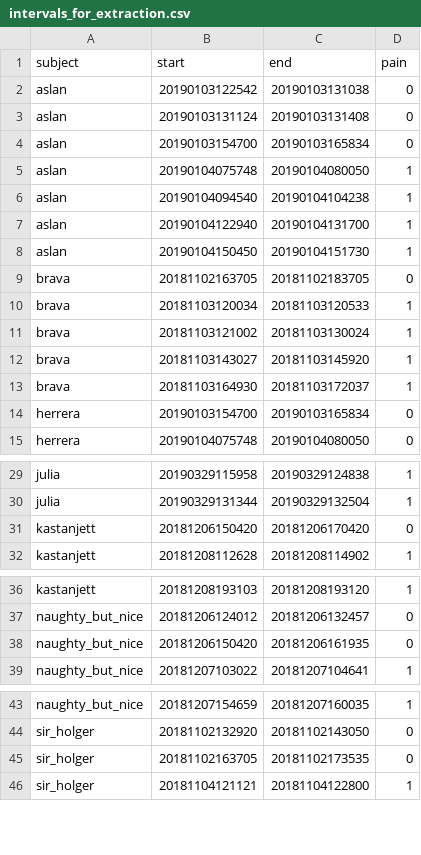
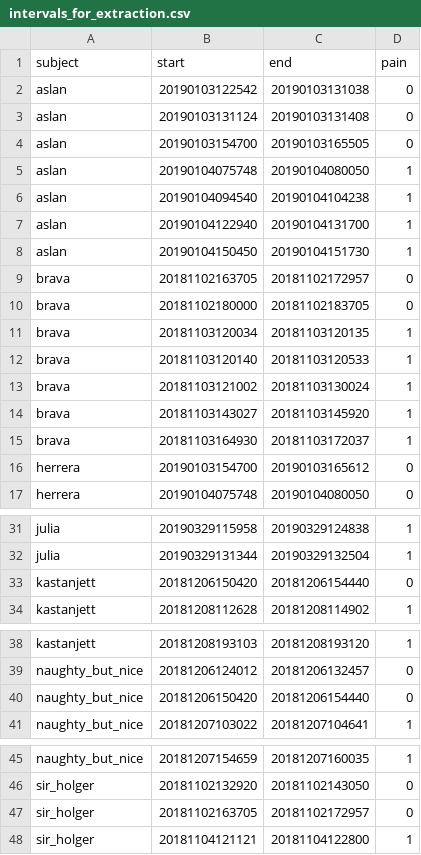
Before and after one commit to menorashid/gross_pain, a CSV file: metadata/intervals_for_extraction.csv, drawn as a sheet; only a part is shown, gaps mark what is left out.

Commit message:
rm times when cameras were down

```diff
--- a/metadata/intervals_for_extraction.csv
+++ b/metadata/intervals_for_extraction.csv
@@ -3,3 +3,3 @@ aslan,20190103122542,20190103131038,0
 aslan,20190103131124,20190103131408,0
-aslan,20190103154700,20190103165834,0
+aslan,20190103154700,20190103165505,0
 aslan,20190104075748,20190104080050,1
@@ -8,4 +8,6 @@ aslan,20190104122940,20190104131700,1
 aslan,20190104150450,20190104151730,1
-brava,20181102163705,20181102183705,0
-brava,20181103120034,20181103120533,1
+brava,20181102163705,20181102172957,0
+brava,20181102180000,20181102183705,0
+brava,20181103120034,20181103120135,1
+brava,20181103120140,20181103120533,1
 brava,20181103121002,20181103130024,1
@@ -13,3 +15,3 @@ brava,20181103143027,20181103145920,1
 brava,20181103164930,20181103172037,1
-herrera,20190103154700,20190103165834,0
+herrera,20190103154700,20190103165612,0
 herrera,20190104075748,20190104080050,0
@@ -30,3 +32,3 @@ julia,20190329115958,20190329124838,1
 julia,20190329131344,20190329132504,1
-kastanjett,20181206150420,20181206170420,0
+kastanjett,20181206150420,20181206154440,0
 kastanjett,20181208112628,20181208114902,1
@@ -37,3 +39,3 @@ kastanjett,20181208193103,20181208193120,1
 naughty_but_nice,20181206124012,20181206132457,0
-naughty_but_nice,20181206150420,20181206161935,0
+naughty_but_nice,20181206150420,20181206154440,0
 naughty_but_nice,20181207103022,20181207104641,1
@@ -44,3 +46,3 @@ naughty_but_nice,20181207154659,20181207160035,1
 sir_holger,20181102132920,20181102143050,0
-sir_holger,20181102163705,20181102173535,0
+sir_holger,20181102163705,20181102172957,0
 sir_holger,20181104121121,20181104122800,1
```
